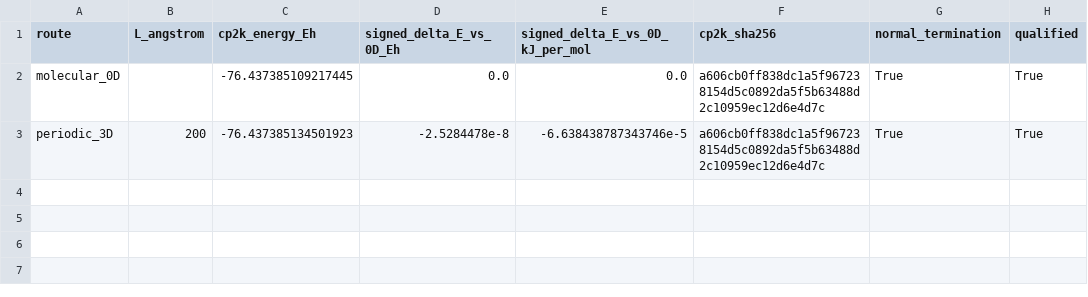
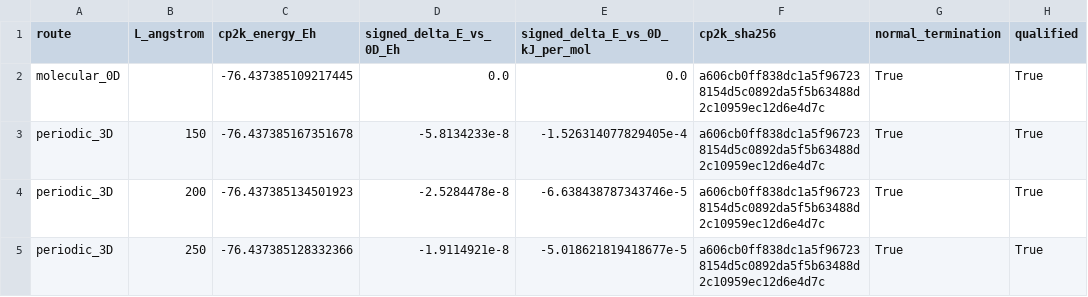
Before and after one commit to DCM-Uni-Paderborn/Periodic-g-xTB-Benchmarks, a CSV file: Molecular-limit/traceless_qq_fix_20260721/endpoint_energies.csv, drawn as a sheet.

Commit message:
Extend molecular-limit series to 250 A

```diff
--- a/Molecular-limit/traceless_qq_fix_20260721/endpoint_energies.csv
+++ b/Molecular-limit/traceless_qq_fix_20260721/endpoint_energies.csv
@@ -2,2 +2,4 @@ route,L_angstrom,cp2k_energy_Eh,signed_delta_E_vs_0D_Eh,signed_delta_E_vs_0D_kJ_
 molecular_0D,,-76.437385109217445,0.0,0.0,a606cb0ff838dc1a5f967238154d5c0892da5f5b63488d2c10959ec12d6e4d7c,True,True
+periodic_3D,150,-76.437385167351678,-5.8134233e-8,-1.526314077829405e-4,a606cb0ff838dc1a5f967238154d5c0892da5f5b63488d2c10959ec12d6e4d7c,True,True
 periodic_3D,200,-76.437385134501923,-2.5284478e-8,-6.638438787343746e-5,a606cb0ff838dc1a5f967238154d5c0892da5f5b63488d2c10959ec12d6e4d7c,True,True
+periodic_3D,250,-76.437385128332366,-1.9114921e-8,-5.018621819418677e-5,a606cb0ff838dc1a5f967238154d5c0892da5f5b63488d2c10959ec12d6e4d7c,True,True
```
Also changed, not shown: 49 other files.
